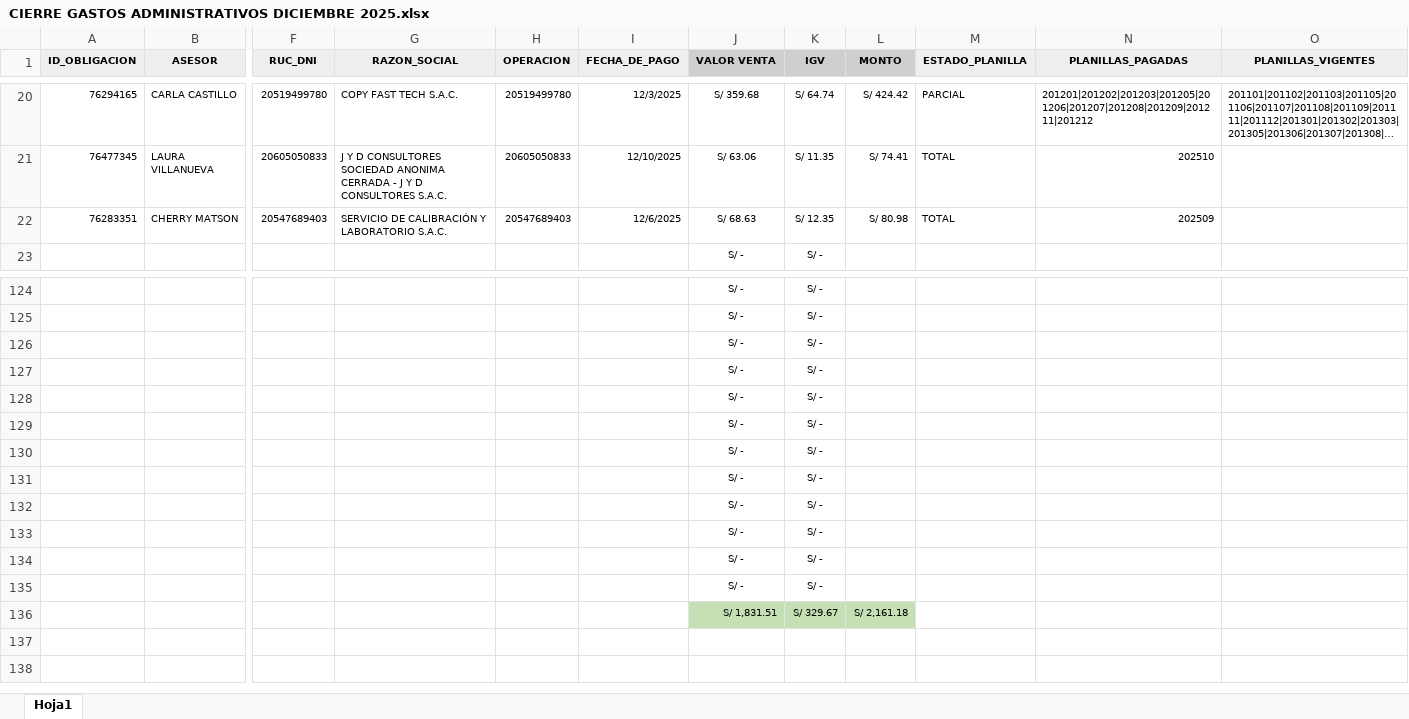
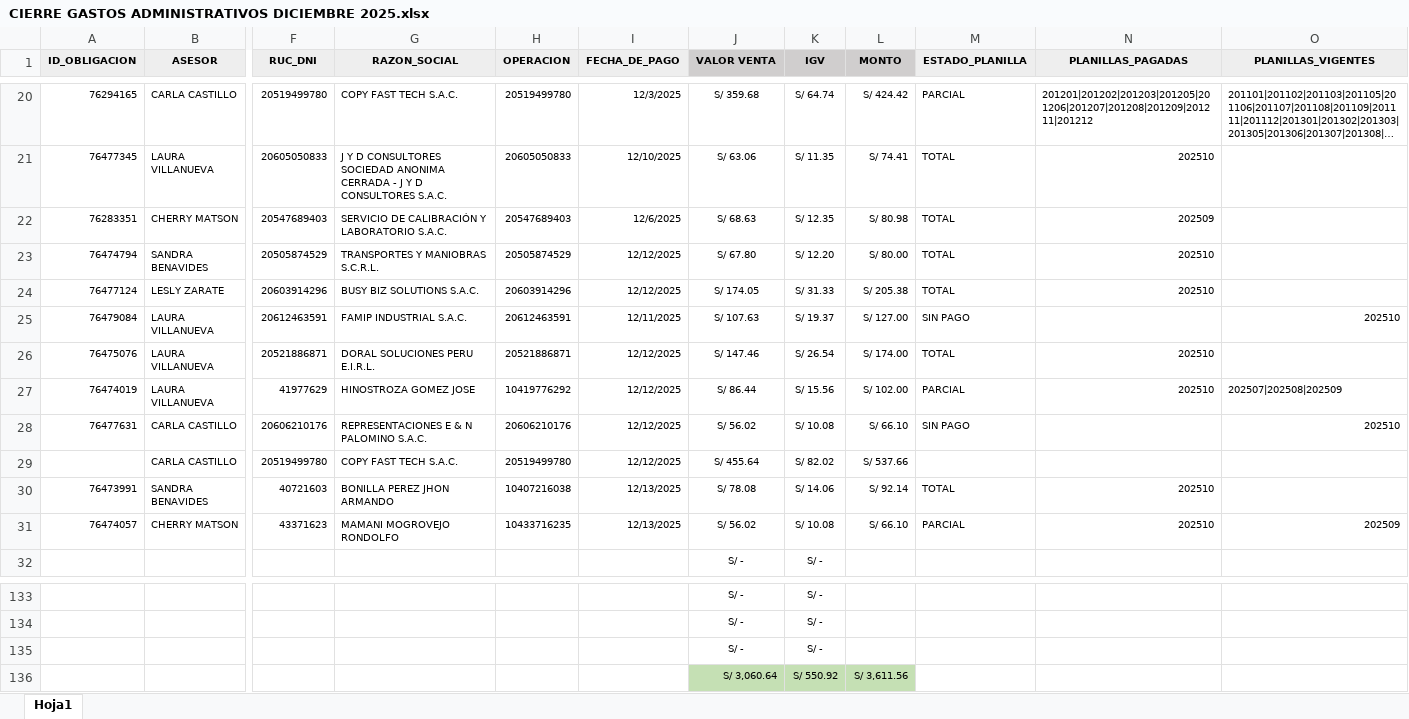
Before and after one commit to isaac24012000-oss/CIERRE-PAGOS-DICIEMBRE, an Excel workbook: CIERRE GASTOS ADMINISTRATIVOS DICIEMBRE 2025.xlsx, sheet Hoja1, drawn as a sheet; only a part is shown, gaps mark what is left out; long unchanged cells end in …; values as stored, in another font and other column widths than the file's, no borders; removed rows and columns are numbered as before the commit, all else as after; rows hold the shown columns only; the diff names each change by its address in the sheet, - before the commit and + after, or states it on an @@ line.

Commit message:
Update CIERRE GASTOS ADMINISTRATIVOS DICIEMBRE 2025.xlsx

```diff
--- a/CIERRE GASTOS ADMINISTRATIVOS DICIEMBRE 2025.xlsx (sheet Hoja1)
+++ b/CIERRE GASTOS ADMINISTRATIVOS DICIEMBRE 2025.xlsx (sheet Hoja1)
+row 23: 76474794 | SANDRA BENAVIDES | 20505874529 | TRANSPORTES Y MANIOBRAS S.C.R.L. | 20505874529 | 12/12/2025 | S/ 67.80 | S/ 12.20 | S/ 80.00 | TOTAL | 202510
+row 24: 76477124 | LESLY ZARATE | 20603914296 | BUSY BIZ SOLUTIONS S.A.C. | 20603914296 | 12/12/2025 | S/ 174.05 | S/ 31.33 | S/ 205.38 | TOTAL | 202510
+row 25: 76479084 | LAURA VILLANUEVA | 20612463591 | FAMIP INDUSTRIAL S.A.C. | 20612463591 | 12/11/2025 | S/ 107.63 | S/ 19.37 | S/ 127.00 | SIN PAGO |  | 202510
+row 26: 76475076 | LAURA VILLANUEVA | 20521886871 | DORAL SOLUCIONES PERU E.I.R.L. | 20521886871 | 12/12/2025 | S/ 147.46 | S/ 26.54 | S/ 174.00 | TOTAL | 202510
+row 27: 76474019 | LAURA VILLANUEVA | 41977629 | HINOSTROZA GOMEZ JOSE | 10419776292 | 12/12/2025 | S/ 86.44 | S/ 15.56 | S/ 102.00 | PARCIAL | 202510 | 202507|202508|202509
+row 28: 76477631 | CARLA CASTILLO | 20606210176 | REPRESENTACIONES E & N PALOMINO S.A.C. | 20606210176 | 12/12/2025 | S/ 56.02 | S/ 10.08 | S/ 66.10 | SIN PAGO |  | 202510
+row 29:  | CARLA CASTILLO | 20519499780 | COPY FAST TECH S.A.C. | 20519499780 | 12/12/2025 | S/ 455.64 | S/ 82.02 | S/ 537.66
+row 30: 76473991 | SANDRA BENAVIDES | 40721603 | BONILLA PEREZ JHON ARMANDO | 10407216038 | 12/13/2025 | S/ 78.08 | S/ 14.06 | S/ 92.14 | TOTAL | 202510
+row 31: 76474057 | CHERRY MATSON | 43371623 | MAMANI MOGROVEJO RONDOLFO | 10433716235 | 12/13/2025 | S/ 56.02 | S/ 10.08 | S/ 66.10 | PARCIAL | 202510 | 202509
-row 127:  |  |  |  |  |  | S/ - | S/ -
-row 128:  |  |  |  |  |  | S/ - | S/ -
-row 129:  |  |  |  |  |  | S/ - | S/ -
-row 130:  |  |  |  |  |  | S/ - | S/ -
-row 131:  |  |  |  |  |  | S/ - | S/ -
-row 132:  |  |  |  |  |  | S/ - | S/ -
-row 133:  |  |  |  |  |  | S/ - | S/ -
-row 134:  |  |  |  |  |  | S/ - | S/ -
-row 135:  |  |  |  |  |  | S/ - | S/ -
-row 136:  |  |  |  |  |  | S/ 1,831.51 | S/ 329.67 | S/ 2,161.18
+row 136:  |  |  |  |  |  | S/ 3,060.64 | S/ 550.92 | S/ 3,611.56
```
Also changed, not shown: formulas that keep their value.
